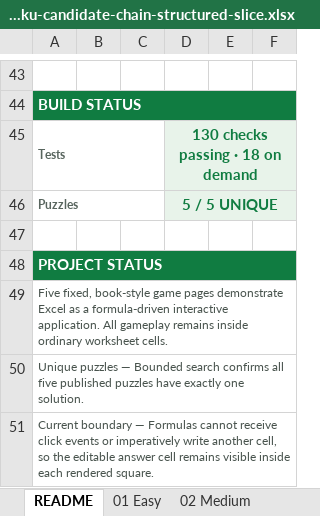
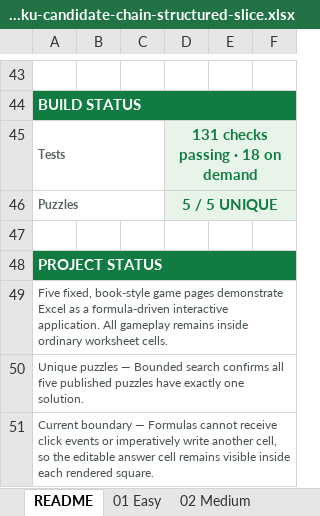
Before and after one commit to sleetdrop/vibexcel, an Excel workbook: Sudoku/dev-notes/candidate-chain-prototype/sudoku-candidate-chain-structured-slice.xlsx, sheet README, drawn as a sheet; only a part is shown, gaps mark what is left out; values as stored, in another font and other column widths than the file's, no borders; the diff names each change by its address in the sheet, - before the commit and + after, or states it on an @@ line.

Commit message:
Test Sudoku chain maximum depth

```diff
--- a/Sudoku/dev-notes/candidate-chain-prototype/sudoku-candidate-chain-structured-slice.xlsx (sheet README)
+++ b/Sudoku/dev-notes/candidate-chain-prototype/sudoku-candidate-chain-structured-slice.xlsx (sheet README)
-D45: 130 checks passing · 18 on demand
+D45: 131 checks passing · 18 on demand
```
Also changed, not shown: 2 other files.
